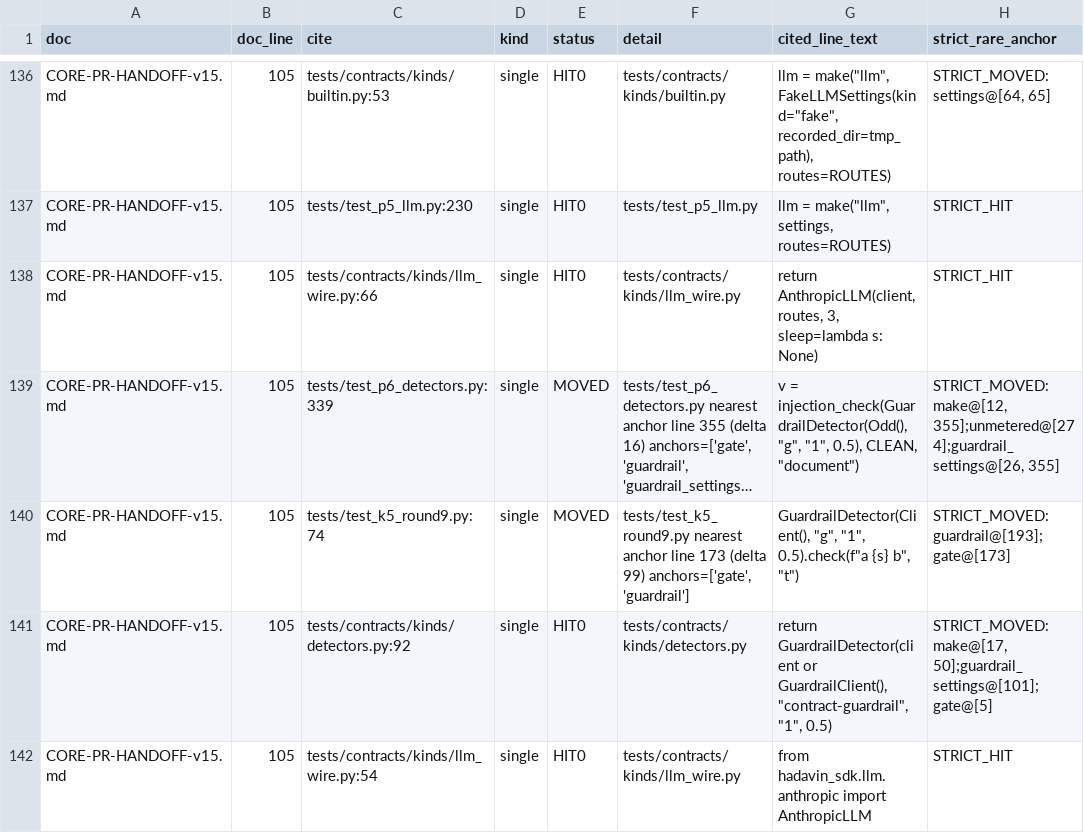
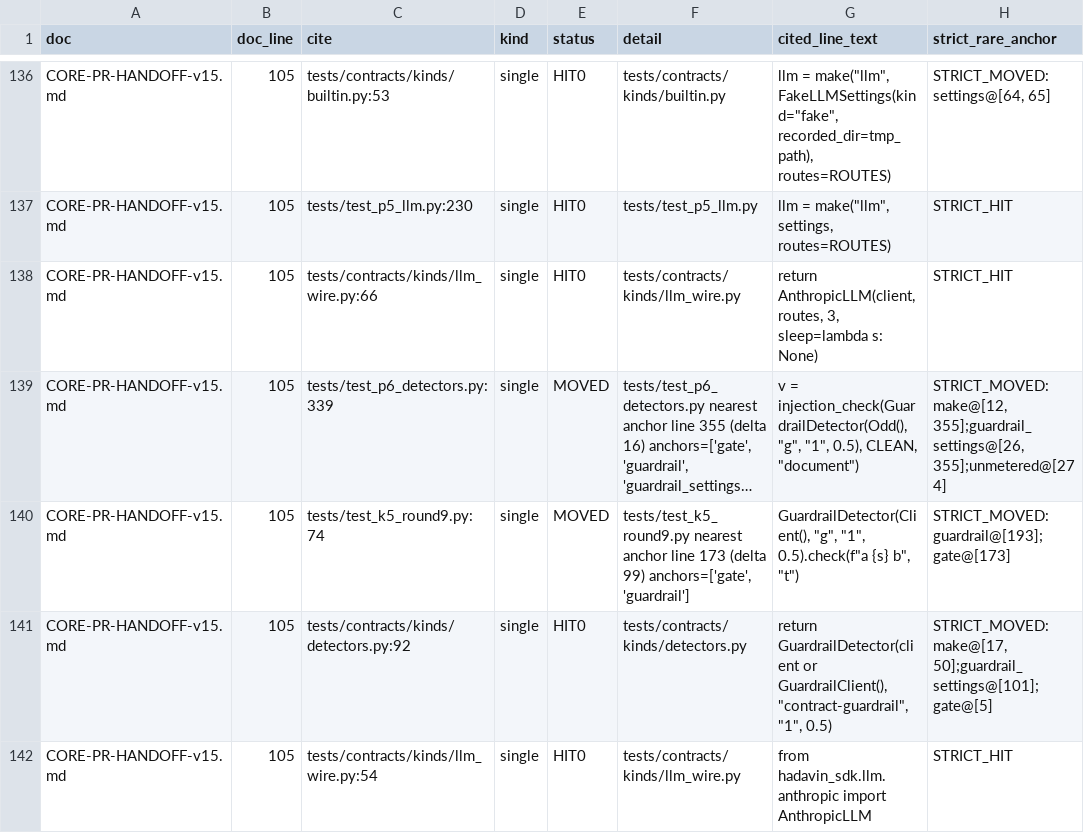
Before and after one commit to hadavin-dx/hadavin-sdk, a TSV file: handover/core-hardening/audit-r460/evidence-handoff-v15/cites-v15.tsv, drawn as a sheet; only a part is shown, gaps mark what is left out; long unchanged cells end in …; the diff covers the shown part only; the diff names each change by its address in the sheet, - before the commit and + after, or states it on an @@ line.

```diff
--- a/handover/core-hardening/audit-r460/evidence-handoff-v15/cites-v15.tsv
+++ b/handover/core-hardening/audit-r460/evidence-handoff-v15/cites-v15.tsv
-H139 (strict_rare_anchor): STRICT_MOVED:make@[12, 355];unmetered@[274];guardrail_settings@[26, 355]
+H139 (strict_rare_anchor): STRICT_MOVED:make@[12, 355];guardrail_settings@[26, 355];unmetered@[274]
```
Also changed, not shown: 11 added rows and 45 edited cells elsewhere in this file, 34 other files.
